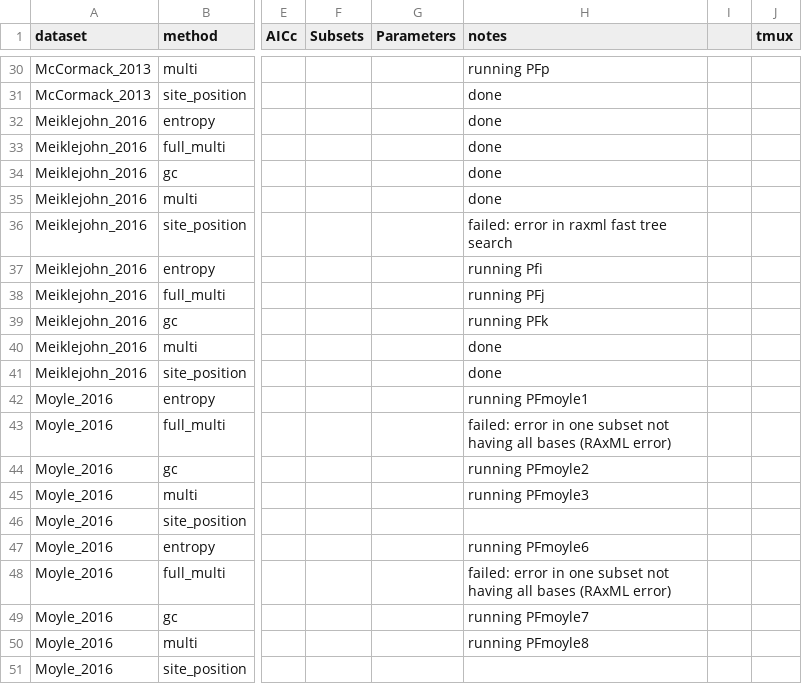
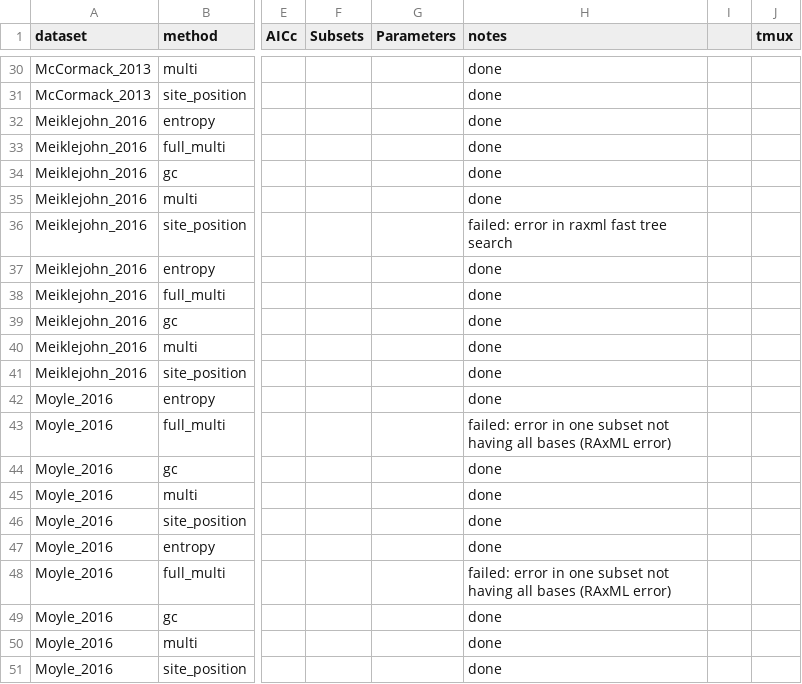
Before and after one commit to Tagliacollo/PartitionUCE, a CSV file: processed_data/partitionfinder_results.csv, drawn as a sheet; only a part is shown, gaps mark what is left out; the diff covers the shown part only; the diff names each change by its address in the sheet, - before the commit and + after, or states it on an @@ line.

Commit message:
harrington and mccormack data done
except for:

PFone
and
PFUCE

```diff
--- a/processed_data/partitionfinder_results.csv
+++ b/processed_data/partitionfinder_results.csv
-H30 (notes): running PFp
+H30 (notes): done
-H37 (notes): running Pfi
+H37 (notes): done
-H38 (notes): running PFj
+H38 (notes): done
-H39 (notes): running PFk
+H39 (notes): done
-H42 (notes): running PFmoyle1
+H42 (notes): done
-H44 (notes): running PFmoyle2
+H44 (notes): done
-H45 (notes): running PFmoyle3
+H45 (notes): done
-H46 (notes): (empty)
+H46 (notes): done
-H47 (notes): running PFmoyle6
+H47 (notes): done
-H49 (notes): running PFmoyle7
+H49 (notes): done
-H50 (notes): running PFmoyle8
+H50 (notes): done
-H51 (notes): (empty)
+H51 (notes): done
```
Also changed, not shown: 32 edited cells elsewhere in this file, 4 other files.
